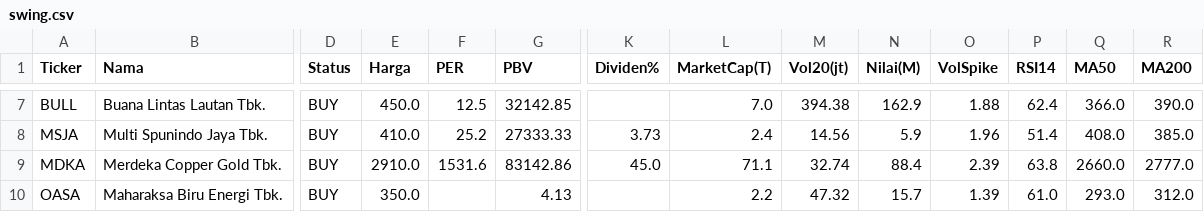
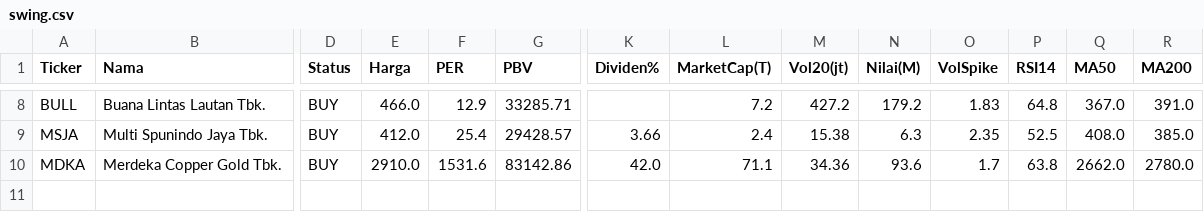
Before and after one commit to 2013tib-droid/Screening-Saham, a CSV file: hasil/swing.csv, drawn as a sheet; only a part is shown, gaps mark what is left out; removed rows and columns are numbered as before the commit, all else as after; rows hold the shown columns only; the diff covers the shown part only; the diff names each change by its address in the sheet, - before the commit and + after, or states it on an @@ line.

```diff
--- a/hasil/swing.csv
+++ b/hasil/swing.csv
-E8 (Harga): 450.0
+E8 (Harga): 466.0
-F8 (PER): 12.5
+F8 (PER): 12.9
-G8 (PBV): 32142.85
+G8 (PBV): 33285.71
-L8 (MarketCap(T)): 7.0
+L8 (MarketCap(T)): 7.2
-M8 (Vol20(jt)): 394.38
+M8 (Vol20(jt)): 427.2
-N8 (Nilai(M)): 162.9
+N8 (Nilai(M)): 179.2
-O8 (VolSpike): 1.88
+O8 (VolSpike): 1.83
-P8 (RSI14): 62.4
+P8 (RSI14): 64.8
-Q8 (MA50): 366.0
+Q8 (MA50): 367.0
-R8 (MA200): 390.0
+R8 (MA200): 391.0
-E9 (Harga): 410.0
+E9 (Harga): 412.0
-F9 (PER): 25.2
+F9 (PER): 25.4
-G9 (PBV): 27333.33
+G9 (PBV): 29428.57
-K9 (Dividen%): 3.73
+K9 (Dividen%): 3.66
-M9 (Vol20(jt)): 14.56
+M9 (Vol20(jt)): 15.38
-N9 (Nilai(M)): 5.9
+N9 (Nilai(M)): 6.3
-O9 (VolSpike): 1.96
+O9 (VolSpike): 2.35
-P9 (RSI14): 51.4
+P9 (RSI14): 52.5
-K10 (Dividen%): 45.0
+K10 (Dividen%): 42.0
-M10 (Vol20(jt)): 32.74
+M10 (Vol20(jt)): 34.36
-N10 (Nilai(M)): 88.4
+N10 (Nilai(M)): 93.6
-O10 (VolSpike): 2.39
+O10 (VolSpike): 1.7
-Q10 (MA50): 2660.0
+Q10 (MA50): 2662.0
-R10 (MA200): 2777.0
+R10 (MA200): 2780.0
-row 10: OASA | Maharaksa Biru Energi Tbk. | BUY | 350.0 |  | 4.13 |  | 2.2 | 47.32 | 15.7 | 1.39 | 61.0 | 293.0 | 312.0
```
Also changed, not shown: 4 added rows, 3 removed rows and 21 edited cells elsewhere in this file, hasil/semua.csv, hasil/tumbuh.csv, 3 other files.
